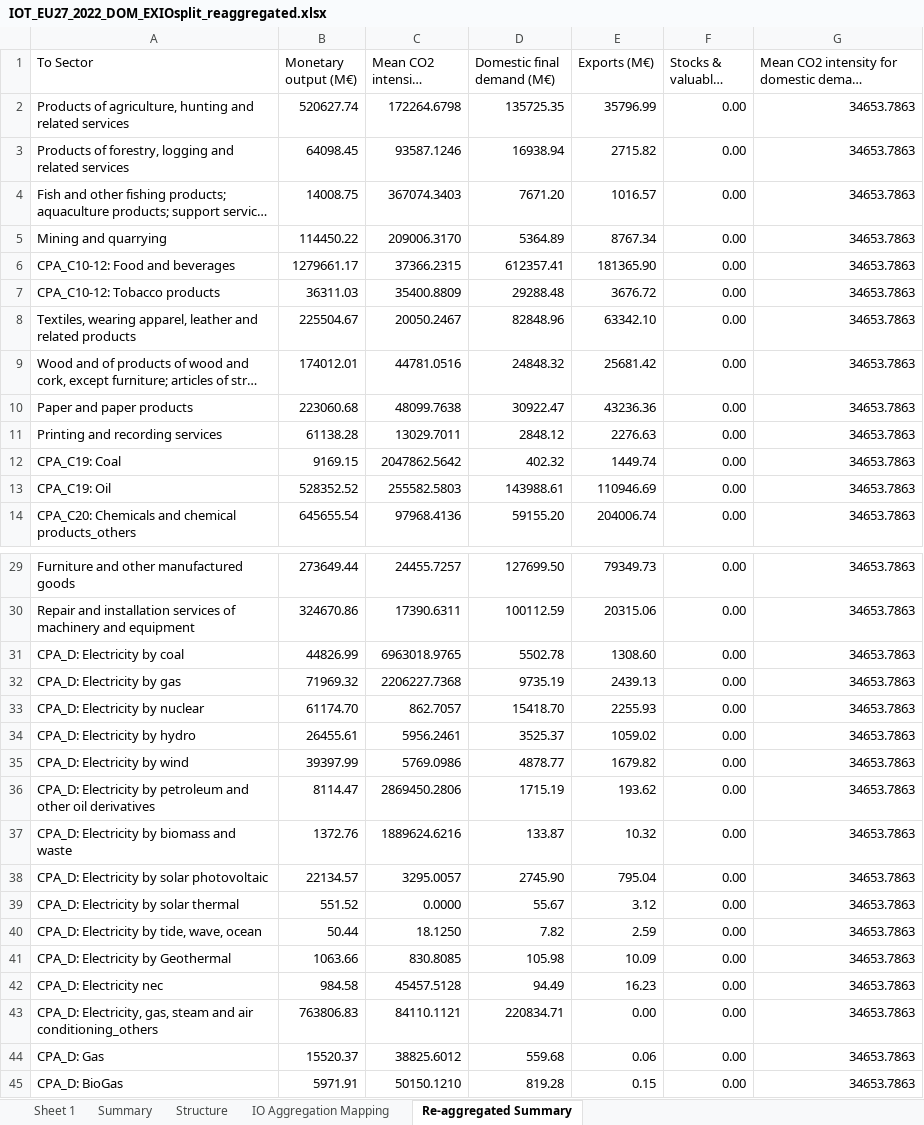
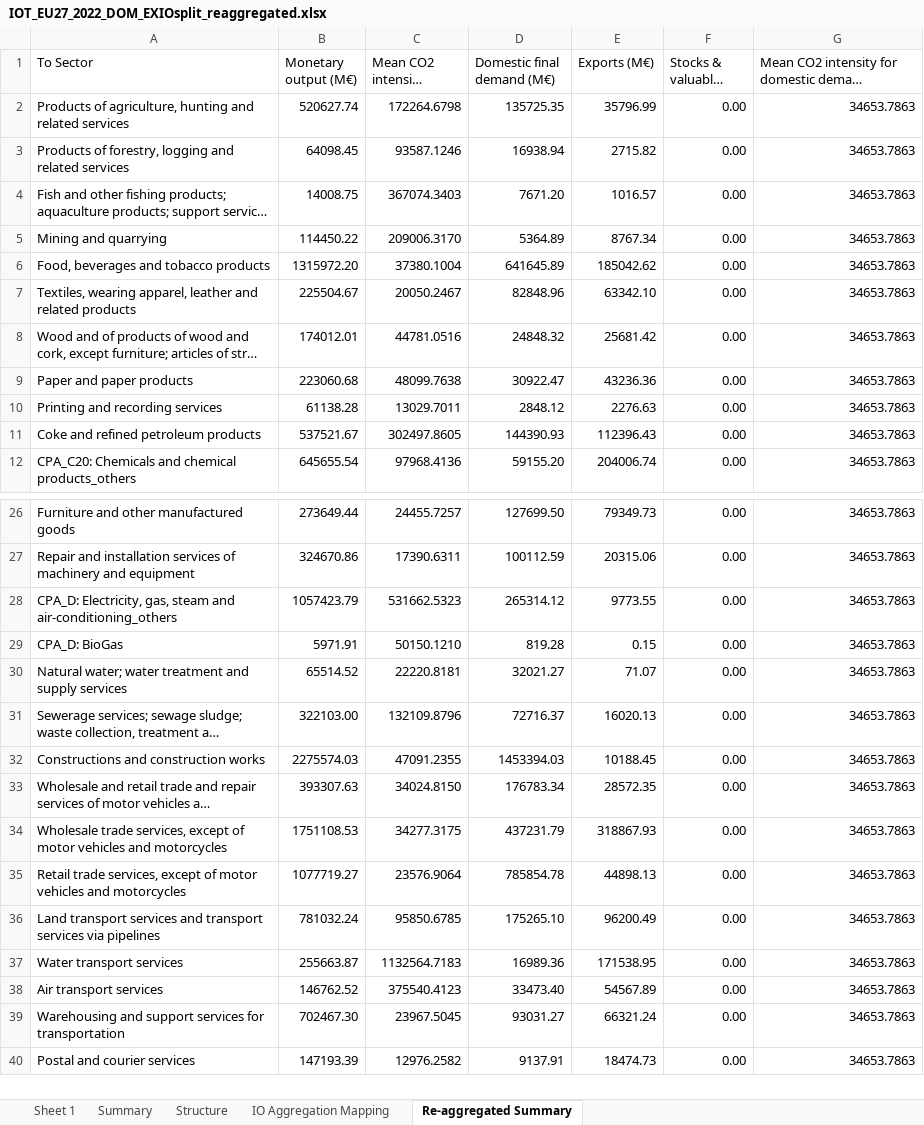
Before and after one commit to LucieCherpin/bioenergy_macroeconomic_resilience_EU, an Excel workbook: IOT_EU27_2022_DOM_EXIOsplit_reaggregated.xlsx, sheet Re-aggregated Summary, drawn as a sheet; only a part is shown, gaps mark what is left out; the shorter side is filled out with more unchanged rows; long unchanged cells end in …; values as stored, in another font and other column widths than the file's, no borders; removed rows and columns are numbered as before the commit, all else as after; the diff covers the shown part only; the diff names each change by its address in the sheet, - before the commit and + after, or states it on an @@ line.

```diff
--- a/IOT_EU27_2022_DOM_EXIOsplit_reaggregated.xlsx (sheet Re-aggregated Summary)
+++ b/IOT_EU27_2022_DOM_EXIOsplit_reaggregated.xlsx (sheet Re-aggregated Summary)
-row 6: CPA_C10-12: Food and beverages | 1279661.17 | 37366.2315 | 612357.41 | 181365.90 | 0.00 | 34653.7863
-row 7: CPA_C10-12: Tobacco products | 36311.03 | 35400.8809 | 29288.48 | 3676.72 | 0.00 | 34653.7863
+row 6: Food, beverages and tobacco products | 1315972.20 | 37380.1004 | 641645.89 | 185042.62 | 0.00 | 34653.7863
-row 12: CPA_C19: Coal | 9169.15 | 2047862.5642 | 402.32 | 1449.74 | 0.00 | 34653.7863
-row 13: CPA_C19: Oil | 528352.52 | 255582.5803 | 143988.61 | 110946.69 | 0.00 | 34653.7863
+row 11: Coke and refined petroleum products | 537521.67 | 302497.8605 | 144390.93 | 112396.43 | 0.00 | 34653.7863
-row 31: CPA_D: Electricity by coal | 44826.99 | 6963018.9765 | 5502.78 | 1308.60 | 0.00 | 34653.7863
-row 32: CPA_D: Electricity by gas | 71969.32 | 2206227.7368 | 9735.19 | 2439.13 | 0.00 | 34653.7863
-row 33: CPA_D: Electricity by nuclear | 61174.70 | 862.7057 | 15418.70 | 2255.93 | 0.00 | 34653.7863
-row 34: CPA_D: Electricity by hydro | 26455.61 | 5956.2461 | 3525.37 | 1059.02 | 0.00 | 34653.7863
-row 35: CPA_D: Electricity by wind | 39397.99 | 5769.0986 | 4878.77 | 1679.82 | 0.00 | 34653.7863
-row 36: CPA_D: Electricity by petroleum and other oil derivatives | 8114.47 | 2869450.2806 | 1715.19 | 193.62 | 0.00 | 34653.7863
-row 37: CPA_D: Electricity by biomass and waste | 1372.76 | 1889624.6216 | 133.87 | 10.32 | 0.00 | 34653.7863
-row 38: CPA_D: Electricity by solar photovoltaic | 22134.57 | 3295.0057 | 2745.90 | 795.04 | 0.00 | 34653.7863
-row 39: CPA_D: Electricity by solar thermal | 551.52 | 0.0000 | 55.67 | 3.12 | 0.00 | 34653.7863
-row 40: CPA_D: Electricity by tide, wave, ocean | 50.44 | 18.1250 | 7.82 | 2.59 | 0.00 | 34653.7863
-row 41: CPA_D: Electricity by Geothermal | 1063.66 | 830.8085 | 105.98 | 10.09 | 0.00 | 34653.7863
-row 42: CPA_D: Electricity nec | 984.58 | 45457.5128 | 94.49 | 16.23 | 0.00 | 34653.7863
-row 43: CPA_D: Electricity, gas, steam and air conditioning_others | 763806.83 | 84110.1121 | 220834.71 | 0.00 | 0.00 | 34653.7863
-row 44: CPA_D: Gas | 15520.37 | 38825.6012 | 559.68 | 0.06 | 0.00 | 34653.7863
+row 28: CPA_D: Electricity, gas, steam and air-conditioning_others | 1057423.79 | 531662.5323 | 265314.12 | 9773.55 | 0.00 | 34653.7863
```
Also changed, not shown: 1 removed row and 4 edited cells elsewhere in this sheet, sheet Sheet 1, sheet IO Aggregation Mapping, sheet Structure, IOT_EU27_2022_IMP_EXIOsplit_reaggregated.xlsx, 3 other files.
